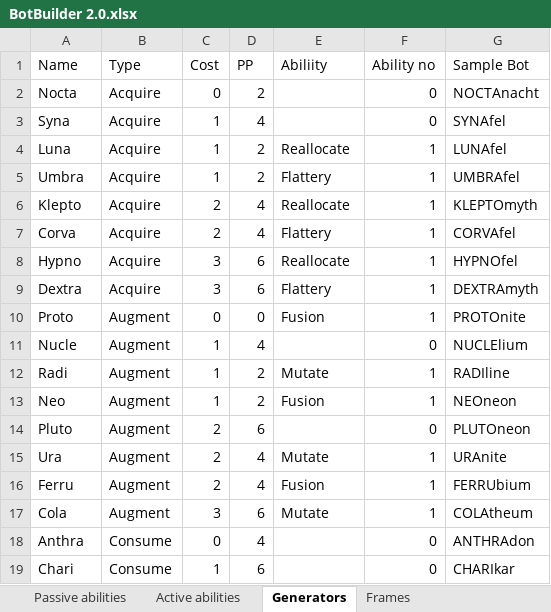
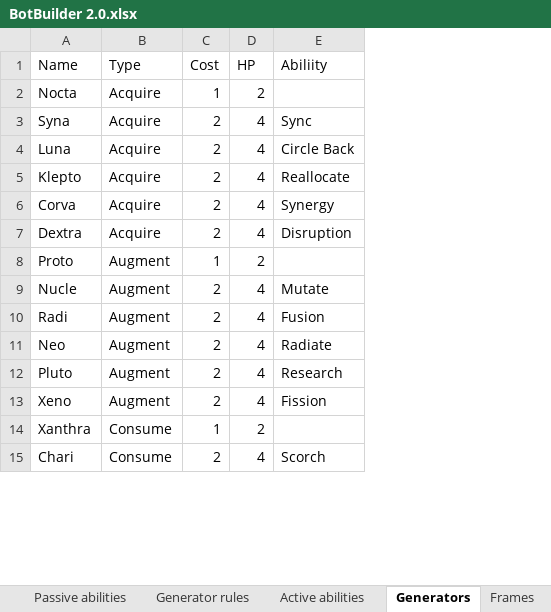
Before and after one commit to SJWDalglish/Fragment, an Excel workbook: Excel/BotBuilder 2.0.xlsx, sheet Generators, drawn as a sheet; only a part is shown; values as stored, in another font and other column widths than the file's, no cell formats; conditional formats and table styles not drawn; removed rows and columns are numbered as before the commit, all else as after; the diff covers the shown part only; the diff names each change by its address in the sheet, - before the commit and + after, or states it on an @@ line.

```diff
--- a/Excel/BotBuilder 2.0.xlsx (sheet Generators)
+++ b/Excel/BotBuilder 2.0.xlsx (sheet Generators)
+sheet tab: Generator rules
-column F (Ability no), rows 2-4: 0 | 0 | 1; rows 6-7: 1 | 1; rows 9-14: 1 | 1 | 0 | 1 | 1 | 0; row 16: 1; row 19: 0
-column G (Sample Bot), rows 2-4: NOCTAnacht | SYNAfel | LUNAfel; rows 6-7: KLEPTOmyth | CORVAfel; rows 9-14: DEXTRAmyth | PROTOnite | NUCLElium | RADIline | NEOneon | PLUTOneon; row 16: FERRUbium; row 19: CHARIkar
-D1: PP
+D1: HP
-C2 (Cost): 0
+C2 (Cost): 1
-C3:C4 (Cost): 1
+C3:C4 (Cost): 2
-E3 (Abiliity): (empty)
+E3 (Abiliity): Sync
-D4 (HP): 2
+D4 (HP): 4
-E4 (Abiliity): Reallocate
+E4 (Abiliity): Circle Back
-row 5: Umbra | Acquire | 1 | 2 | Flattery | 1 | UMBRAfel
-E6 (Abiliity): Flattery
+E6 (Abiliity): Synergy
-row 8: Hypno | Acquire | 3 | 6 | Reallocate | 1 | HYPNOfel
-C7 (Cost): 3
+C7 (Cost): 2
-D7 (HP): 6
+D7 (HP): 4
-E7 (Abiliity): Flattery
+E7 (Abiliity): Disruption
-C8 (Cost): 0
+C8 (Cost): 1
-D8 (HP): 0
+D8 (HP): 2
-E8 (Abiliity): Fusion
+E8 (Abiliity): (empty)
-C9:C11 (Cost): 1
+C9:C11 (Cost): 2
-E9 (Abiliity): (empty)
+E9 (Abiliity): Mutate
-D10:D11 (HP): 2
+D10:D11 (HP): 4
-E10 (Abiliity): Mutate
+E10 (Abiliity): Fusion
-E11 (Abiliity): Fusion
+E11 (Abiliity): Radiate
-D12 (HP): 6
+D12 (HP): 4
-E12 (Abiliity): (empty)
+E12 (Abiliity): Research
-row 15: Ura | Augment | 2 | 4 | Mutate | 1 | URAnite
-A13 (Name): Ferru
+A13 (Name): Xeno
-E13 (Abiliity): Fusion
+E13 (Abiliity): Fission
-row 17: Cola | Augment | 3 | 6 | Mutate | 1 | COLAtheum
-row 18: Anthra | Consume | 0 | 4 |  | 0 | ANTHRAdon
+row 14: Xanthra | Consume | 1 | 2
-C15 (Cost): 1
+C15 (Cost): 2
-D15 (HP): 6
+D15 (HP): 4
-E15 (Abiliity): (empty)
+E15 (Abiliity): Scorch
```
Also changed, not shown: 10 added rows, 12 removed rows and 33 edited cells elsewhere in this sheet, sheet Parts, sheet Passive abilities, sheet Frames, sheet Power Configuration, sheet Bots, sheet Active abilities, other sheet tabs, cell formats, formulas that keep their value.
